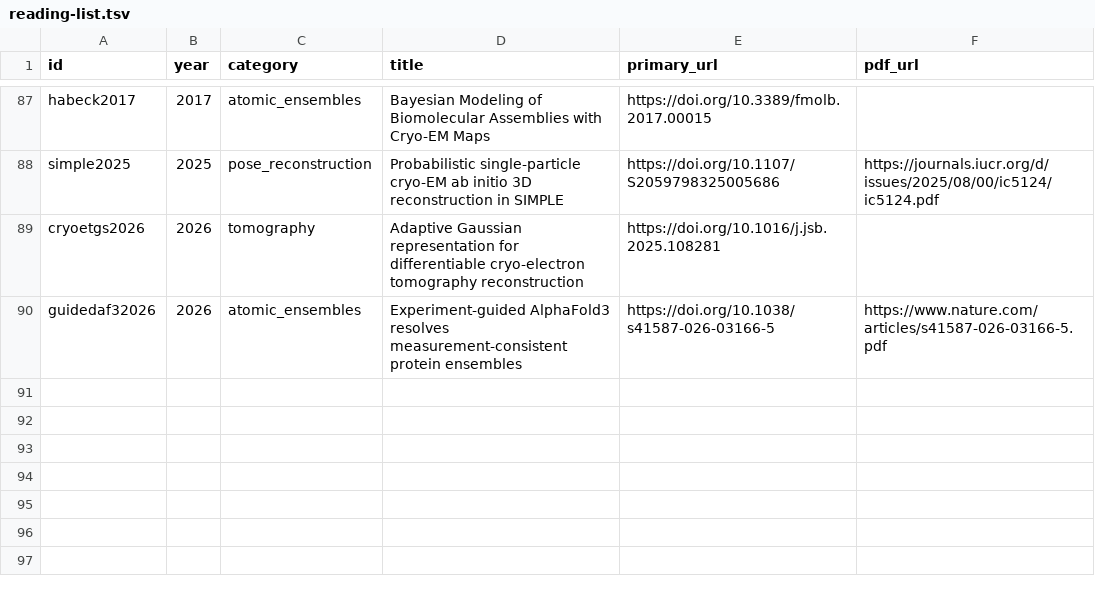
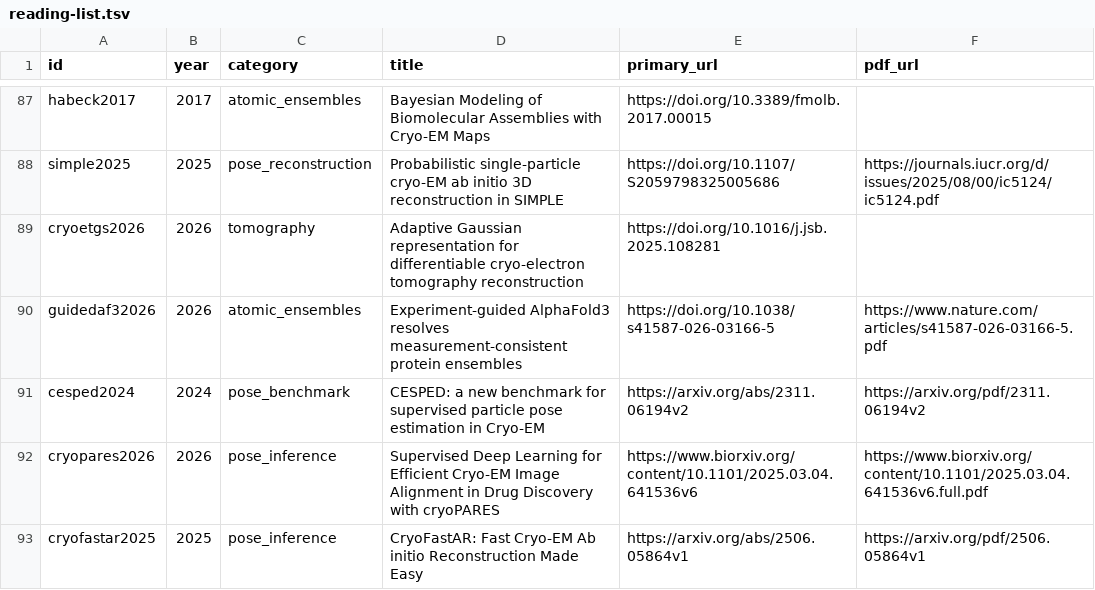
Before and after one commit to yashpatel5400/fourier-cryo-splats, a TSV file: research/uncertainty/reading-list.tsv, drawn as a sheet; only a part is shown, gaps mark what is left out; the diff names each change by its address in the sheet, - before the commit and + after, or states it on an @@ line.

Commit message:
Refine continuous pose remainder with integrated moments and freeze validation v2

```diff
--- a/research/uncertainty/reading-list.tsv
+++ b/research/uncertainty/reading-list.tsv
+row 91: cesped2024 | 2024 | pose_benchmark | CESPED: a new benchmark for supervised particle pose estimation in Cryo-EM | https://arxiv.org/abs/2311.06194v2 | https://arxiv.org/pdf/2311.06194v2
+row 92: cryopares2026 | 2026 | pose_inference | Supervised Deep Learning for Efficient Cryo-EM Image Alignment in Drug Discovery with cryoPARES | https://www.biorxiv.org/content/10.1101/2025.03.04.641536v6 | https://www.biorxiv.org/content/10.1101/2025.03.04.641536v6.full.pdf
+row 93: cryofastar2025 | 2025 | pose_inference | CryoFastAR: Fast Cryo-EM Ab initio Reconstruction Made Easy | https://arxiv.org/abs/2506.05864v1 | https://arxiv.org/pdf/2506.05864v1
```
Also changed, not shown: 41 other files.
